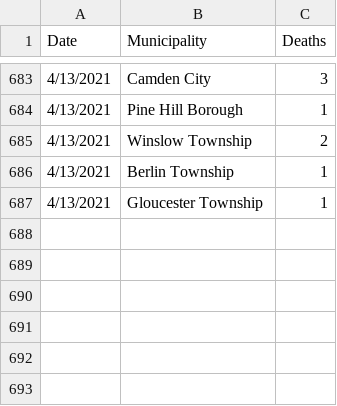
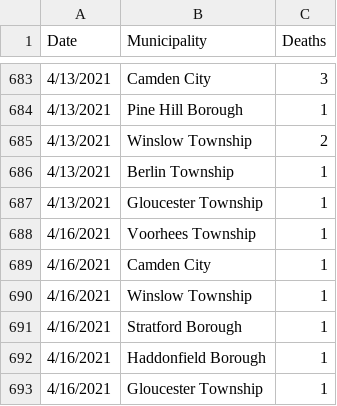
Before and after one commit to eloracm/camden-county-covid, a CSV file: new_deaths.csv, drawn as a sheet; only a part is shown, gaps mark what is left out; the diff names each change by its address in the sheet, - before the commit and + after, or states it on an @@ line.

```diff
--- a/new_deaths.csv
+++ b/new_deaths.csv
+row 688: 4/16/2021 | Voorhees Township | 1
+row 689: 4/16/2021 | Camden City | 1
+row 690: 4/16/2021 | Winslow Township | 1
+row 691: 4/16/2021 | Stratford Borough | 1
+row 692: 4/16/2021 | Haddonfield Borough | 1
+row 693: 4/16/2021 | Gloucester Township | 1
```
Also changed, not shown: new_cases.csv, total_confirmed.csv, 1 other file.
